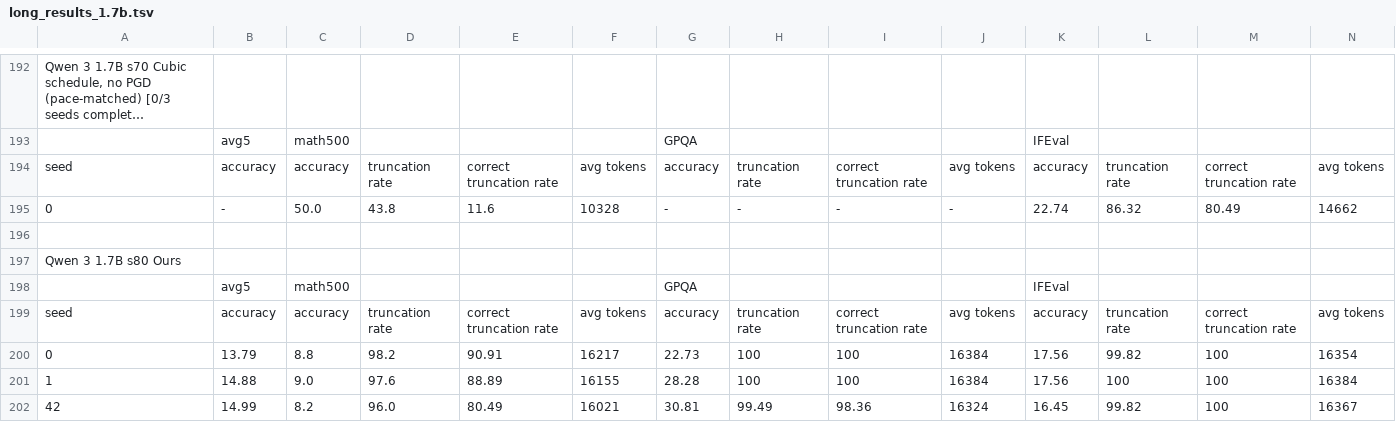
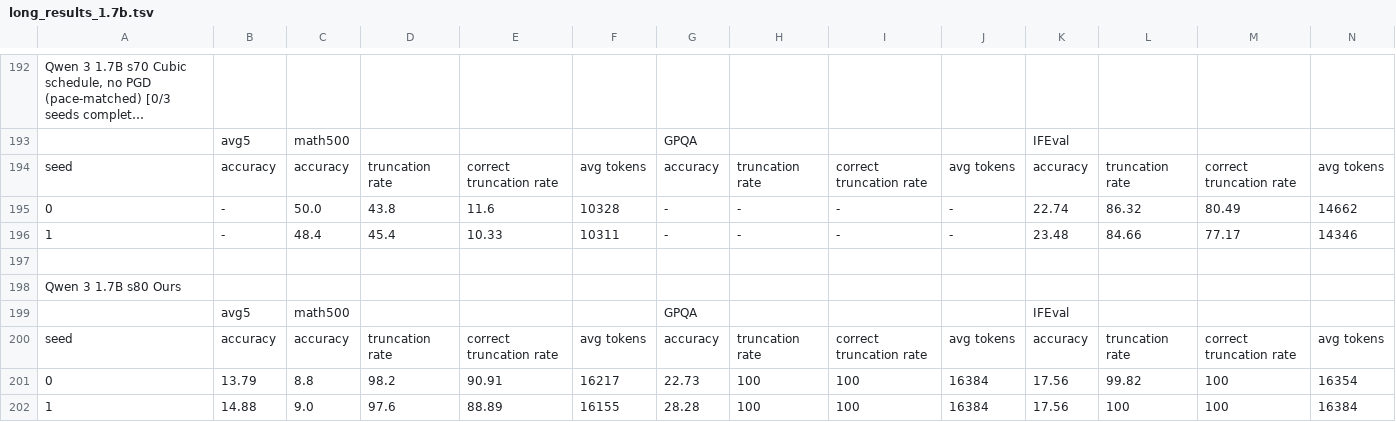
Before and after one commit to cosmos1030/onpolicyelsa_code, a TSV file: long_tsv_results/1.7b/long_results_1.7b.tsv, drawn as a sheet; only a part is shown, gaps mark what is left out; the shorter side is filled out with more unchanged rows; long unchanged cells end in …; rows hold the shown columns only; the diff names each change by its address in the sheet, - before the commit and + after, or states it on an @@ line.

Commit message:
harvest: refreshed long/strict TSVs (2026-09-24 16:10:34)

```diff
--- a/long_tsv_results/1.7b/long_results_1.7b.tsv
+++ b/long_tsv_results/1.7b/long_results_1.7b.tsv
+row 196: 1 | - | 48.4 | 45.4 | 10.33 | 10311 | - | - | - | - | 23.48 | 84.66 | 77.17 | 14346
```
Also changed, not shown: long_tsv_results/1.7b/runs_1.7b.tsv, long_tsv_results/8b/long_results_8b.tsv, 3 other files.
